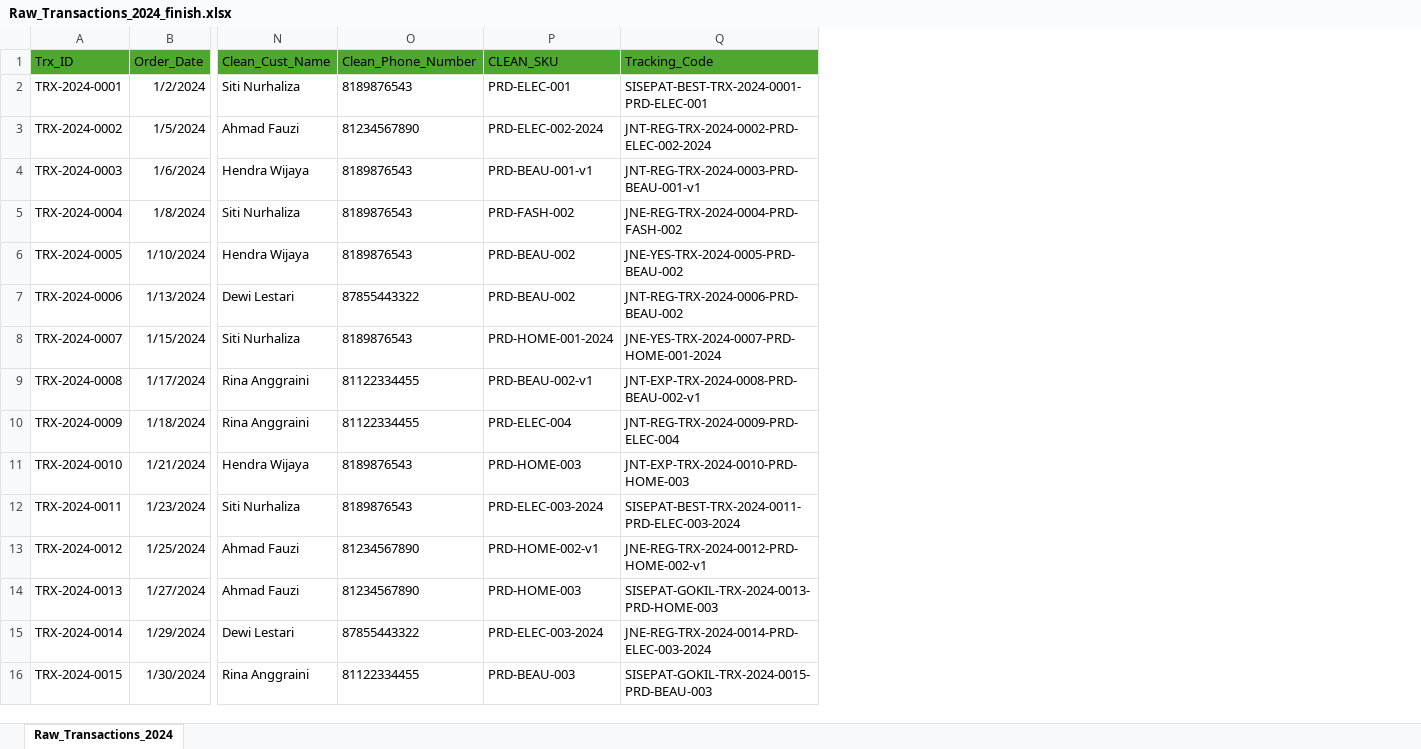
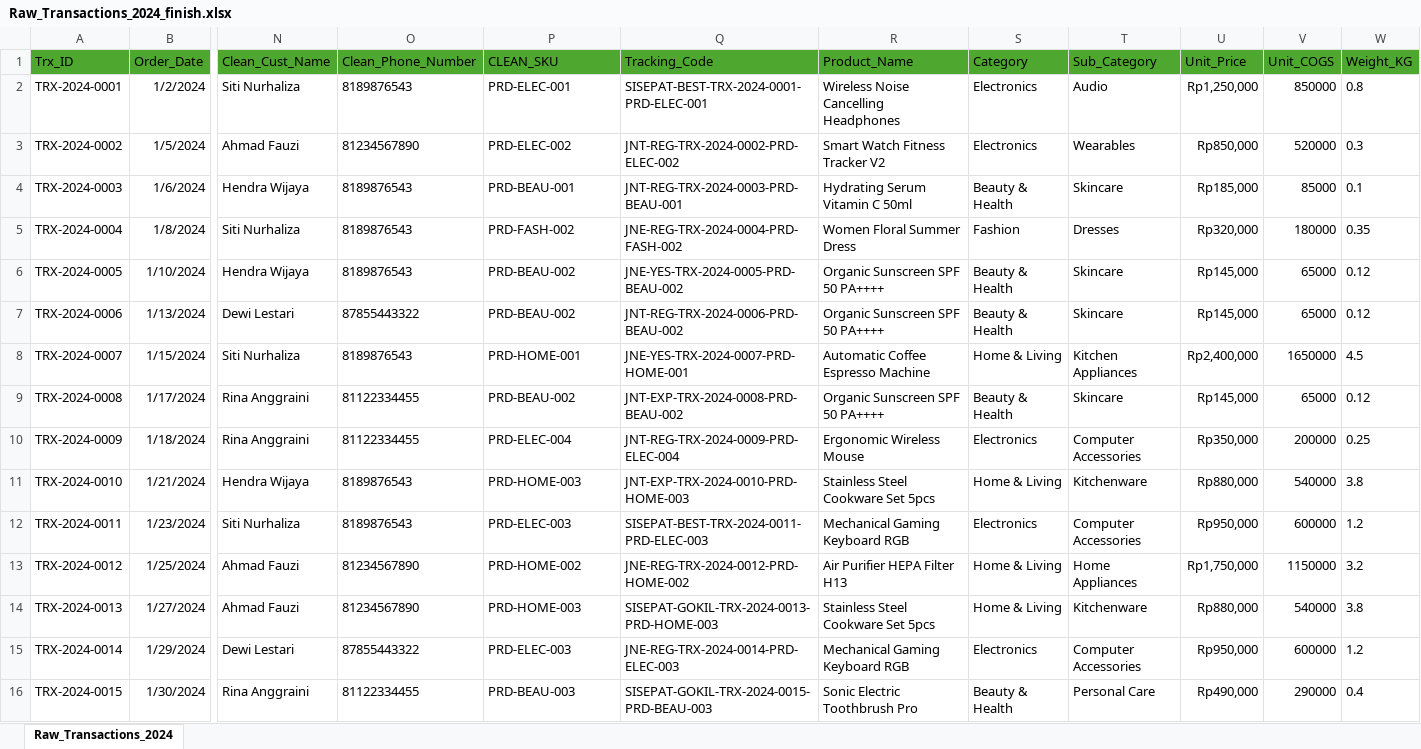
Before and after one commit to Hernandizz/Data_Analyst_Roadmap, an Excel workbook: Exam/Excel/advanced_assessment_project/Raw_Transactions_2024_finish.xlsx, sheet Raw_Transactions_2024, drawn as a sheet; only a part is shown, gaps mark what is left out; values as stored, in another font and other column widths than the file's, no borders; the diff covers the shown part only; the diff names each change by its address in the sheet, - before the commit and + after, or states it on an @@ line.

Commit message:
Exam Excel: advance on-progress modul 2

```diff
--- a/Exam/Excel/advanced_assessment_project/Raw_Transactions_2024_finish.xlsx (sheet Raw_Transactions_2024)
+++ b/Exam/Excel/advanced_assessment_project/Raw_Transactions_2024_finish.xlsx (sheet Raw_Transactions_2024)
+column R (Product_Name), rows 2-16: Wireless Noise Cancelling Headphones | Smart Watch Fitness Tracker V2 | Hydrating Serum Vitamin C 50ml | Women Floral Summer Dress | Organic Sunscreen SPF 50 PA++++ | Organic Sunscreen SPF 50 PA++++ | Automatic Coffee Espresso Machine | Organic Sunscreen SPF 50 PA++++ | Ergonomic Wireless Mouse | Stainless Steel Cookware Set 5pcs | Mechanical Gaming Keyboard RGB | Air Purifier HEPA Filter H13 | Stainless Steel Cookware Set 5pcs | Mechanical Gaming Keyboard RGB | Sonic Electric Toothbrush Pro
+column S (Category), rows 2-16: Electronics | Electronics | Beauty & Health | Fashion | Beauty & Health | Beauty & Health | Home & Living | Beauty & Health | Electronics | Home & Living | Electronics | Home & Living | Home & Living | Electronics | Beauty & Health
+column T (Sub_Category), rows 2-16: Audio | Wearables | Skincare | Dresses | Skincare | Skincare | Kitchen Appliances | Skincare | Computer Accessories | Kitchenware | Computer Accessories | Home Appliances | Kitchenware | Computer Accessories | Personal Care
+column U (Unit_Price), rows 2-16: Rp1,250,000 | Rp850,000 | Rp185,000 | Rp320,000 | Rp145,000 | Rp145,000 | Rp2,400,000 | Rp145,000 | Rp350,000 | Rp880,000 | Rp950,000 | Rp1,750,000 | Rp880,000 | Rp950,000 | Rp490,000
+column V (Unit_COGS), rows 2-16: 850000 | 520000 | 85000 | 180000 | 65000 | 65000 | 1650000 | 65000 | 200000 | 540000 | 600000 | 1150000 | 540000 | 600000 | 290000
+column W (Weight_KG), rows 2-16: 0.8 | 0.3 | 0.1 | 0.35 | 0.12 | 0.12 | 4.5 | 0.12 | 0.25 | 3.8 | 1.2 | 3.2 | 3.8 | 1.2 | 0.4
-P3 (CLEAN_SKU): PRD-ELEC-002-2024
+P3 (CLEAN_SKU): PRD-ELEC-002
-Q3 (Tracking_Code): JNT-REG-TRX-2024-0002-PRD-ELEC-002-2024
+Q3 (Tracking_Code): JNT-REG-TRX-2024-0002-PRD-ELEC-002
-P4 (CLEAN_SKU): PRD-BEAU-001-v1
+P4 (CLEAN_SKU): PRD-BEAU-001
-Q4 (Tracking_Code): JNT-REG-TRX-2024-0003-PRD-BEAU-001-v1
+Q4 (Tracking_Code): JNT-REG-TRX-2024-0003-PRD-BEAU-001
-P8 (CLEAN_SKU): PRD-HOME-001-2024
+P8 (CLEAN_SKU): PRD-HOME-001
-Q8 (Tracking_Code): JNE-YES-TRX-2024-0007-PRD-HOME-001-2024
+Q8 (Tracking_Code): JNE-YES-TRX-2024-0007-PRD-HOME-001
-P9 (CLEAN_SKU): PRD-BEAU-002-v1
+P9 (CLEAN_SKU): PRD-BEAU-002
-Q9 (Tracking_Code): JNT-EXP-TRX-2024-0008-PRD-BEAU-002-v1
+Q9 (Tracking_Code): JNT-EXP-TRX-2024-0008-PRD-BEAU-002
-P12 (CLEAN_SKU): PRD-ELEC-003-2024
+P12 (CLEAN_SKU): PRD-ELEC-003
-Q12 (Tracking_Code): SISEPAT-BEST-TRX-2024-0011-PRD-ELEC-003-2024
+Q12 (Tracking_Code): SISEPAT-BEST-TRX-2024-0011-PRD-ELEC-003
-P13 (CLEAN_SKU): PRD-HOME-002-v1
+P13 (CLEAN_SKU): PRD-HOME-002
-Q13 (Tracking_Code): JNE-REG-TRX-2024-0012-PRD-HOME-002-v1
+Q13 (Tracking_Code): JNE-REG-TRX-2024-0012-PRD-HOME-002
-P15 (CLEAN_SKU): PRD-ELEC-003-2024
+P15 (CLEAN_SKU): PRD-ELEC-003
-Q15 (Tracking_Code): JNE-REG-TRX-2024-0014-PRD-ELEC-003-2024
+Q15 (Tracking_Code): JNE-REG-TRX-2024-0014-PRD-ELEC-003
```
Also changed, not shown: 54 edited cells elsewhere in this sheet, formulas that keep their value, 1 other file.
